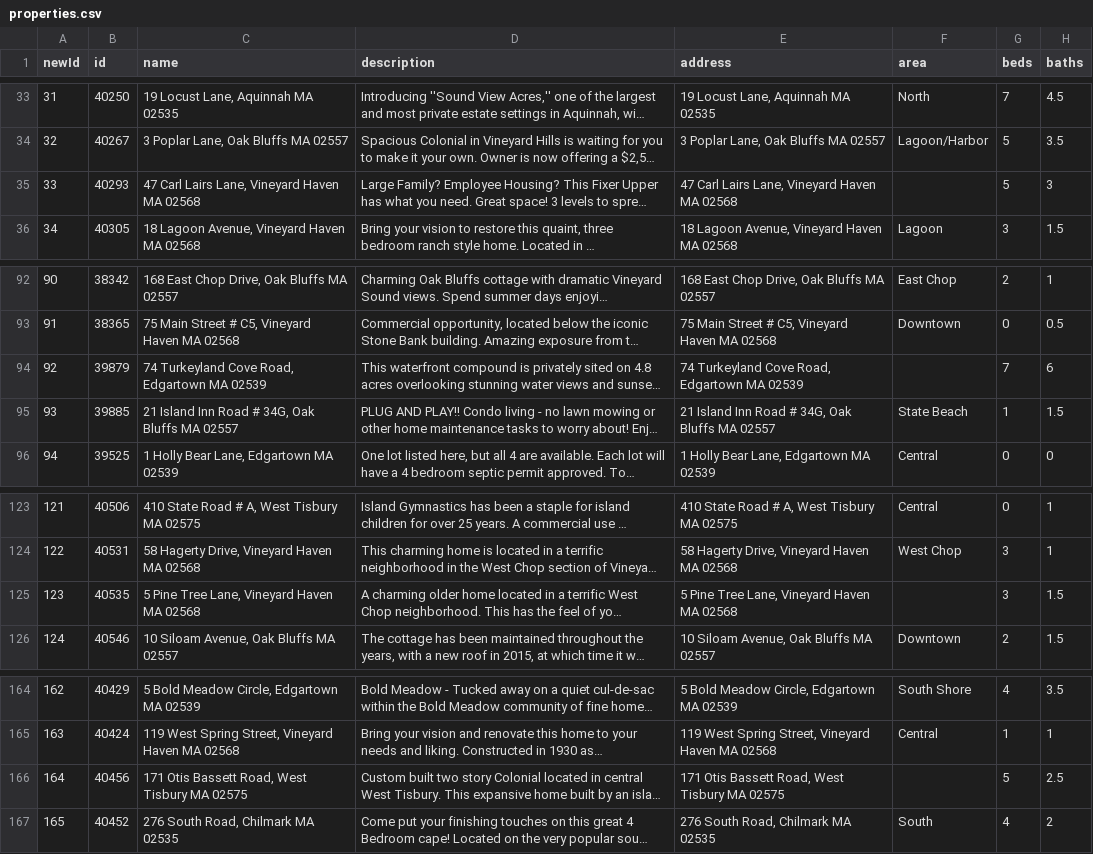
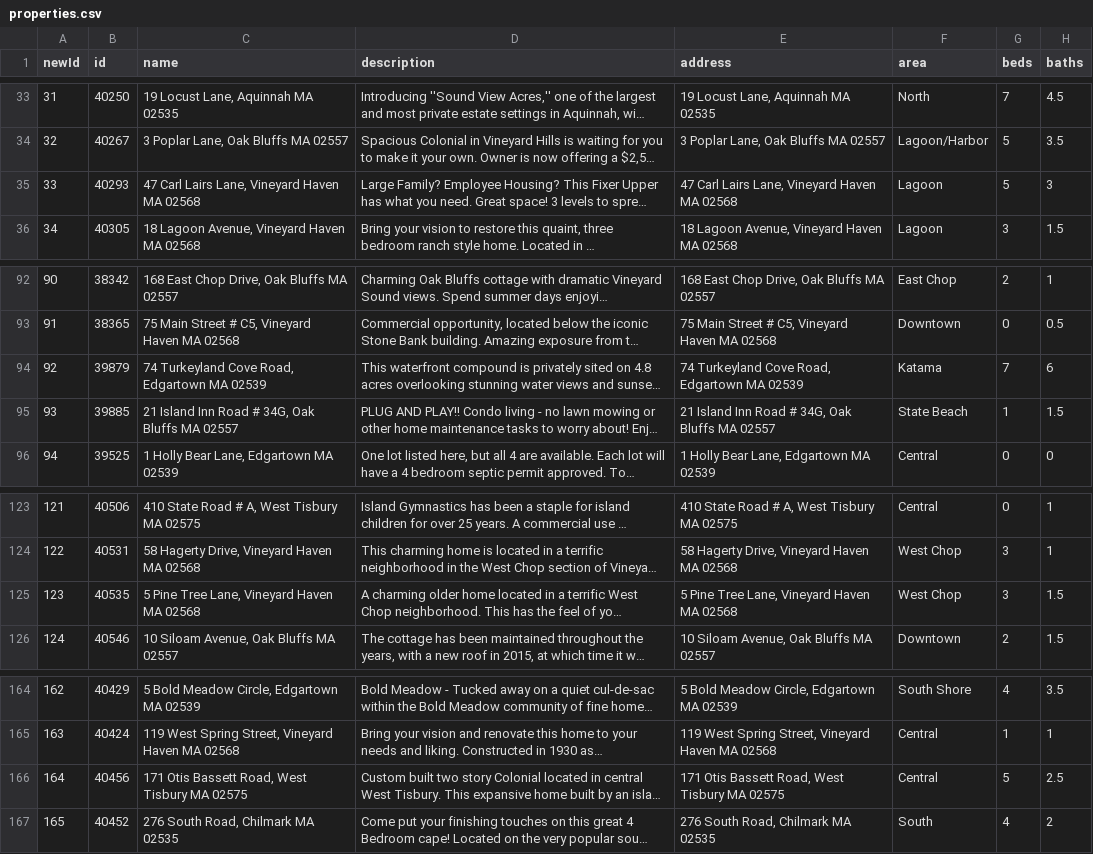
Before and after one commit to DS4200-S23-Class/project-real-estate-anushka-curtis-nicole, a CSV file: public/properties.csv, drawn as a sheet; only a part is shown, gaps mark what is left out; long unchanged cells end in …; the diff names each change by its address in the sheet, - before the commit and + after, or states it on an @@ line.

Commit message:
list of area names added

```diff
--- a/public/properties.csv
+++ b/public/properties.csv
-F35 (area): (empty)
+F35 (area): Lagoon
-F94 (area): (empty)
+F94 (area): Katama
-F125 (area): (empty)
+F125 (area): West Chop
-F166 (area): (empty)
+F166 (area): Central
```
Also changed, not shown: 1 other file.
